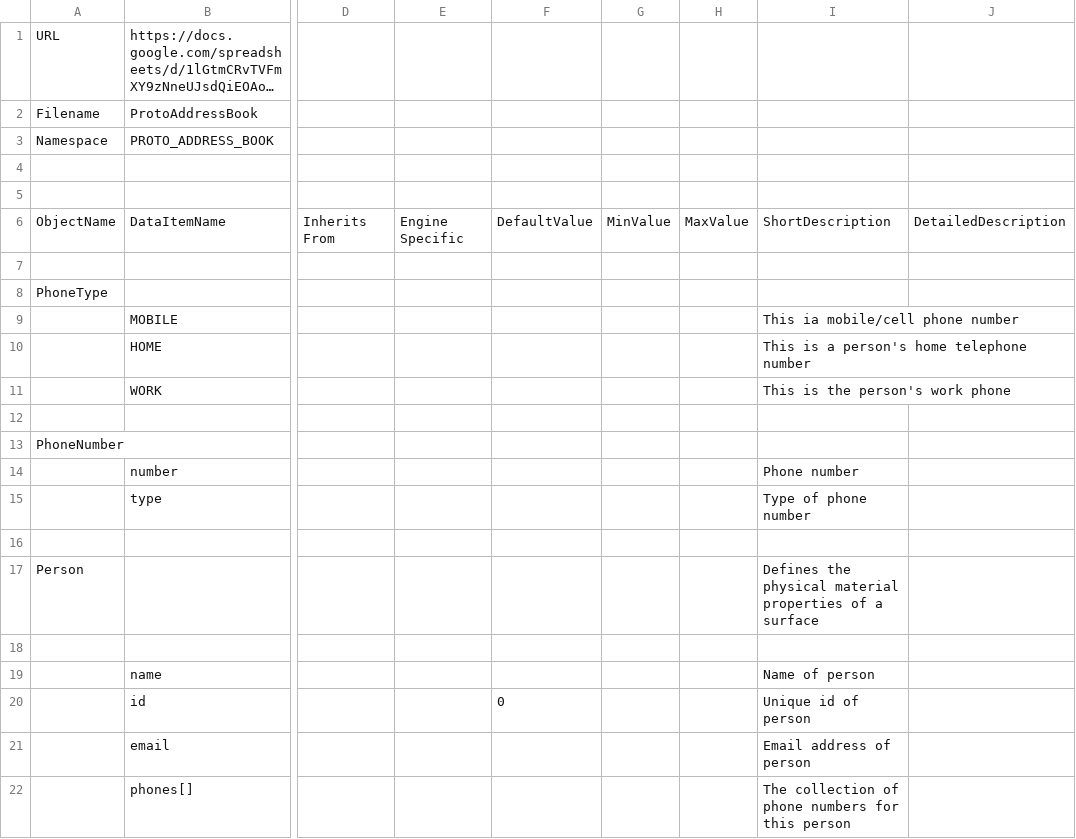
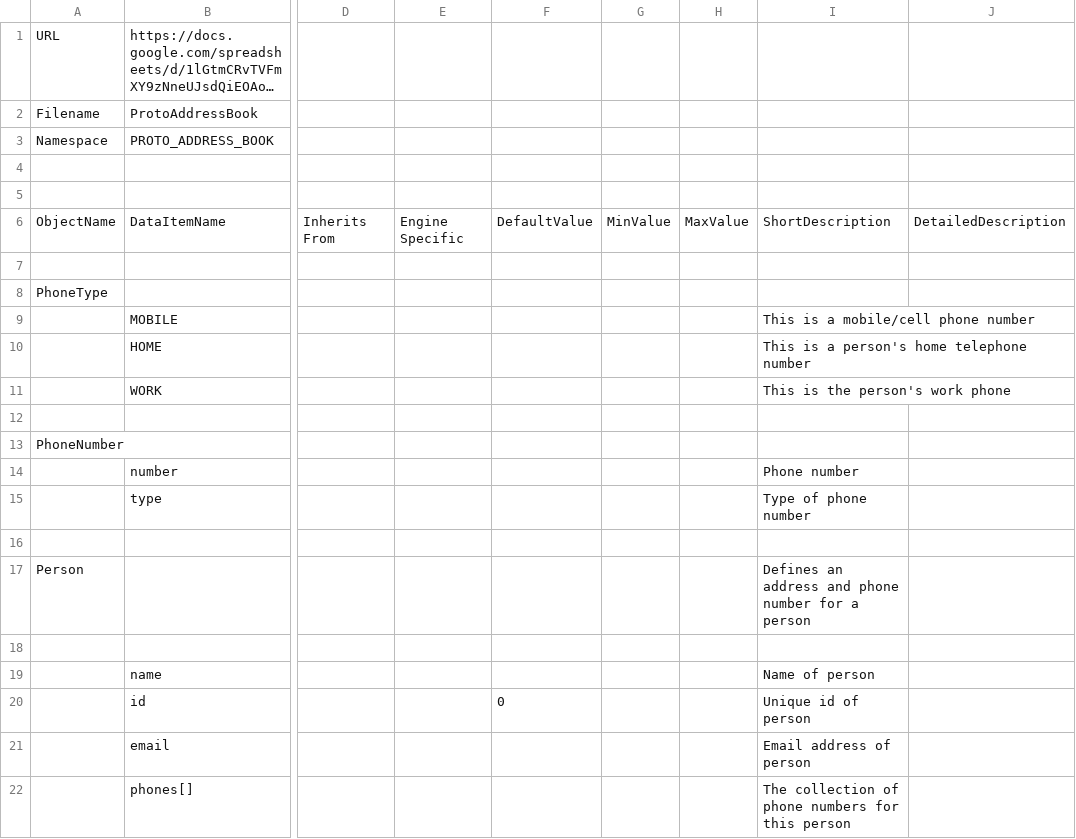
Before and after one commit to jratcliff63367/CreateDOM, a CSV file: ProtoAddress.csv, drawn as a sheet; only a part is shown, gaps mark what is left out; long unchanged cells end in …; the diff names each change by its address in the sheet, - before the commit and + after, or states it on an @@ line.

Commit message:
Fixed some typos

```diff
--- a/ProtoAddress.csv
+++ b/ProtoAddress.csv
-I9: This ia mobile/cell phone number
+I9: This is a mobile/cell phone number
-I17: Defines the physical material properties of a surface
+I17: Defines an address and phone number for a person
```
Also changed, not shown: 2 other files.
